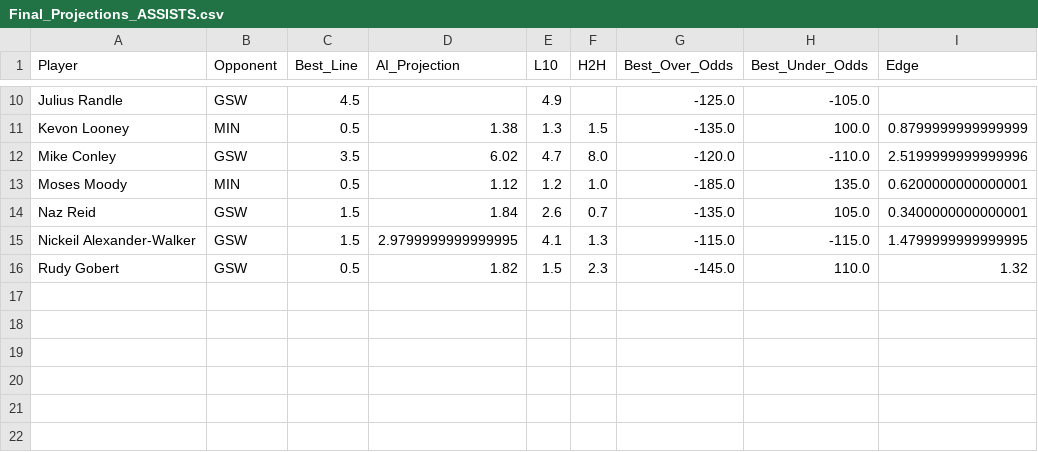
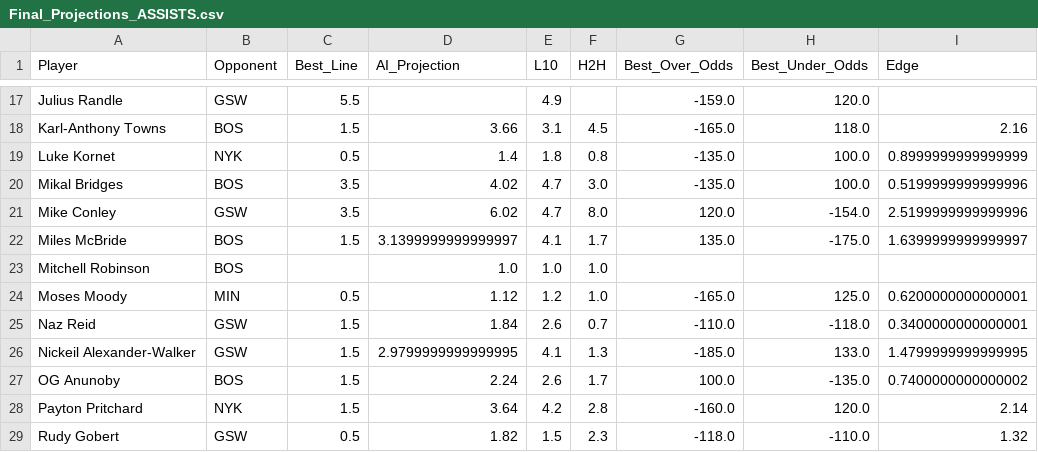
Before and after one commit to SebbyJM/nba-betting-pairs, a CSV file: Final_Projections_ASSISTS.csv, drawn as a sheet; only a part is shown, gaps mark what is left out; removed rows and columns are numbered as before the commit, all else as after; the diff covers the shown part only; the diff names each change by its address in the sheet, - before the commit and + after, or states it on an @@ line.

```diff
--- a/Final_Projections_ASSISTS.csv
+++ b/Final_Projections_ASSISTS.csv
-C17 (Best_Line): 4.5
+C17 (Best_Line): 5.5
-G17 (Best_Over_Odds): -125.0
+G17 (Best_Over_Odds): -159.0
-H17 (Best_Under_Odds): -105.0
+H17 (Best_Under_Odds): 120.0
-row 11: Kevon Looney | MIN | 0.5 | 1.38 | 1.3 | 1.5 | -135.0 | 100.0 | 0.8799999999999999
+row 18: Karl-Anthony Towns | BOS | 1.5 | 3.66 | 3.1 | 4.5 | -165.0 | 118.0 | 2.16
+row 19: Luke Kornet | NYK | 0.5 | 1.4 | 1.8 | 0.8 | -135.0 | 100.0 | 0.8999999999999999
+row 20: Mikal Bridges | BOS | 3.5 | 4.02 | 4.7 | 3.0 | -135.0 | 100.0 | 0.5199999999999996
-G21 (Best_Over_Odds): -120.0
+G21 (Best_Over_Odds): 120.0
-H21 (Best_Under_Odds): -110.0
+H21 (Best_Under_Odds): -154.0
+row 22: Miles McBride | BOS | 1.5 | 3.1399999999999997 | 4.1 | 1.7 | 135.0 | -175.0 | 1.6399999999999997
+row 23: Mitchell Robinson | BOS |  | 1.0 | 1.0 | 1.0
-G24 (Best_Over_Odds): -185.0
+G24 (Best_Over_Odds): -165.0
-H24 (Best_Under_Odds): 135.0
+H24 (Best_Under_Odds): 125.0
-G25 (Best_Over_Odds): -135.0
+G25 (Best_Over_Odds): -110.0
-H25 (Best_Under_Odds): 105.0
+H25 (Best_Under_Odds): -118.0
-G26 (Best_Over_Odds): -115.0
+G26 (Best_Over_Odds): -185.0
-H26 (Best_Under_Odds): -115.0
+H26 (Best_Under_Odds): 133.0
+row 27: OG Anunoby | BOS | 1.5 | 2.24 | 2.6 | 1.7 | 100.0 | -135.0 | 0.7400000000000002
+row 28: Payton Pritchard | NYK | 1.5 | 3.64 | 4.2 | 2.8 | -160.0 | 120.0 | 2.14
-G29 (Best_Over_Odds): -145.0
+G29 (Best_Over_Odds): -118.0
-H29 (Best_Under_Odds): 110.0
+H29 (Best_Under_Odds): -110.0
```
Also changed, not shown: 7 added rows and 24 edited cells elsewhere in this file, Final_Projections_POINTS.csv, Final_Projections_REBOUNDS.csv, 16 other files.
